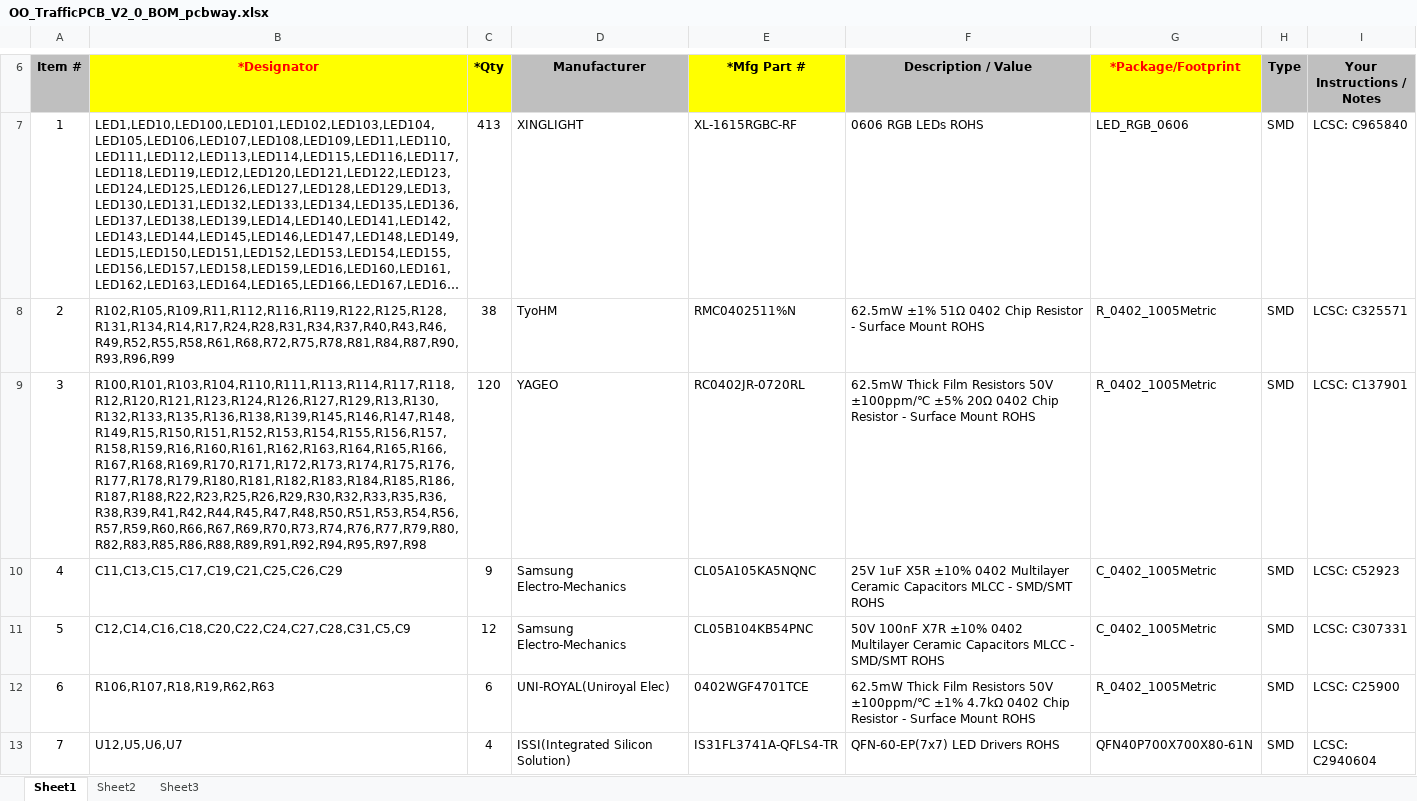
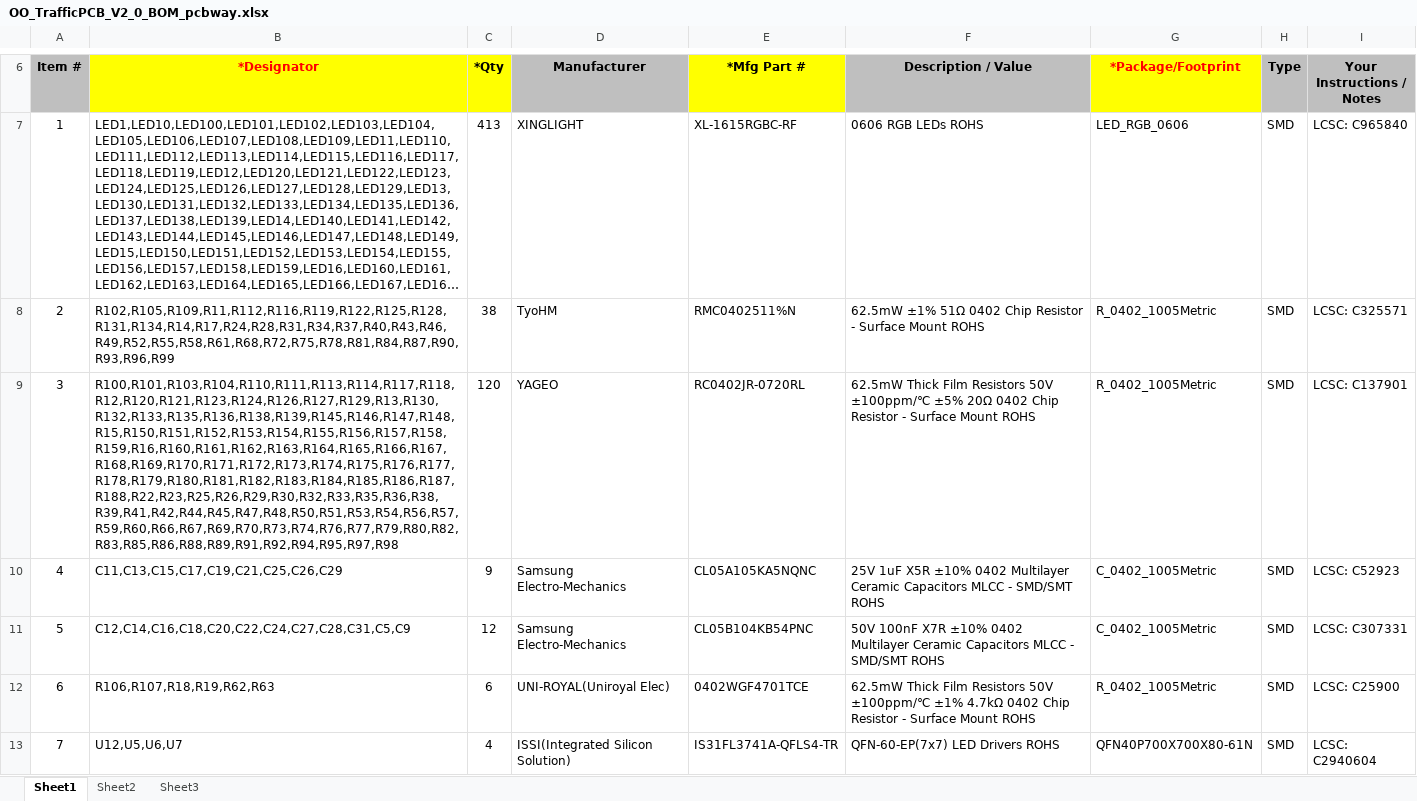
Before and after one commit to zinkwazi/traffic-pcb-sb, an Excel workbook: hardware/kicad/production/OO_TrafficPCB_V2_0_BOM_pcbway.xlsx, sheet Sheet1, drawn as a sheet; only a part is shown, gaps mark what is left out; long unchanged cells end in …; values as stored, in another font and other column widths than the file's, no borders; charts and pictures not drawn; the diff covers the shown part only; the diff names each change by its address in the sheet, - before the commit and + after, or states it on an @@ line.

```diff
--- a/hardware/kicad/production/OO_TrafficPCB_V2_0_BOM_pcbway.xlsx (sheet Sheet1)
+++ b/hardware/kicad/production/OO_TrafficPCB_V2_0_BOM_pcbway.xlsx (sheet Sheet1)
-B9 (*Designator): R100,R101,R103,R104,R110,R111,R113,R114,R117,R118,R12,R120,R121,R123,R124,R126,R127,R129,R13,R130,R132,R133,R135,R136,R138,R139,R145,R146,R147,R148,R149,R15,R150,R151,R152,R153,R154,R155,R156,R157,R158,R159,R16,R160,R161,R162,R163,R164,R165,R166,R167,R168,R169,R170,R171,R172,R173,R174,R175,R176,R177,R178,R179,R180,R181,R182,R183,R184,R185,R186,R187,R188,R22,R23,R25,R26,R29,R30,R32,R33,R35,R36,R38,R39,R41,R42,R44,R45,R47,R48,R50,R51,R53,R54,R56,R57,R59,R60,R66,R67,R69,R70,R73,R74,R76,R77,R79,R80,R82,R83,R85,R86,R88,R89,R91,R92,R94,R95,R97,R98
+B9 (*Designator): R100,R101,R103,R104,R110,R111,R113,R114,R117,R118,R12,R120,R121,R123,R124,R126,R127,R129,R13,R130,R132,R133,R135,R136,R138,R139,R145,R146,R147,R148,R15,R150,R151,R152,R153,R154,R155,R156,R157,R158,R159,R16,R160,R161,R162,R163,R164,R165,R166,R167,R168,R169,R170,R171,R172,R173,R174,R175,R176,R177,R178,R179,R180,R181,R182,R183,R184,R185,R186,R187,R188,R22,R23,R25,R26,R29,R30,R32,R33,R35,R36,R38,R39,R41,R42,R44,R45,R47,R48,R50,R51,R53,R54,R56,R57,R59,R60,R66,R67,R69,R70,R73,R74,R76,R77,R79,R80,R82,R83,R85,R86,R88,R89,R91,R92,R94,R95,R97,R98
```
Also changed, not shown: 1 edited cell elsewhere in this sheet, 22 other files.
